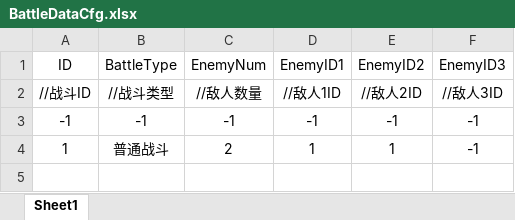
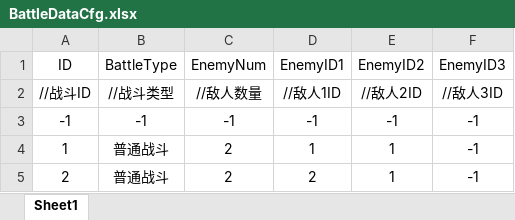
Before and after one commit to Koroshiya71/Slay-the-Touhou-RE, an Excel workbook: Assets/Resources/Cfg/BattleDataCfg.xlsx, sheet Sheet1, drawn as a sheet; values as stored, in another font and other column widths than the file's, no borders; the diff names each change by its address in the sheet, - before the commit and + after, or states it on an @@ line.

```diff
--- a/Assets/Resources/Cfg/BattleDataCfg.xlsx (sheet Sheet1)
+++ b/Assets/Resources/Cfg/BattleDataCfg.xlsx (sheet Sheet1)
+row 5: 2 | 普通战斗 | 2 | 2 | 1 | -1
```
Also changed, not shown: Assets/Resources/Cfg/ActionDataCfg.xlsx, 29 other files.
